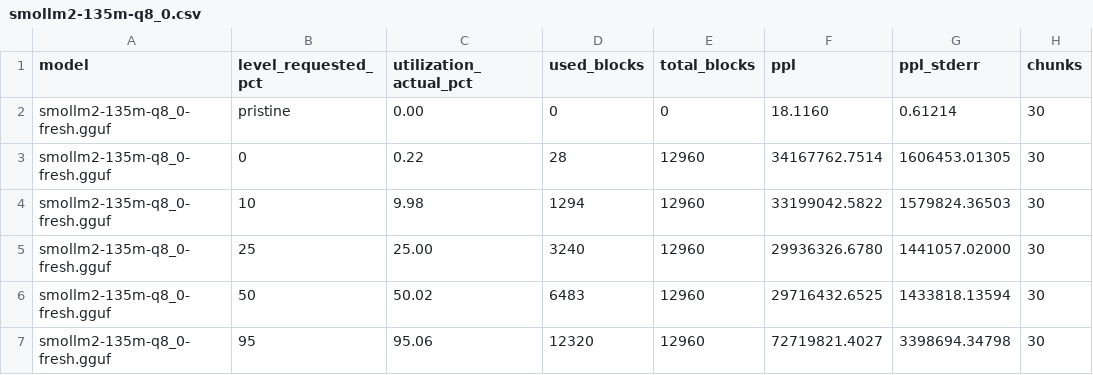
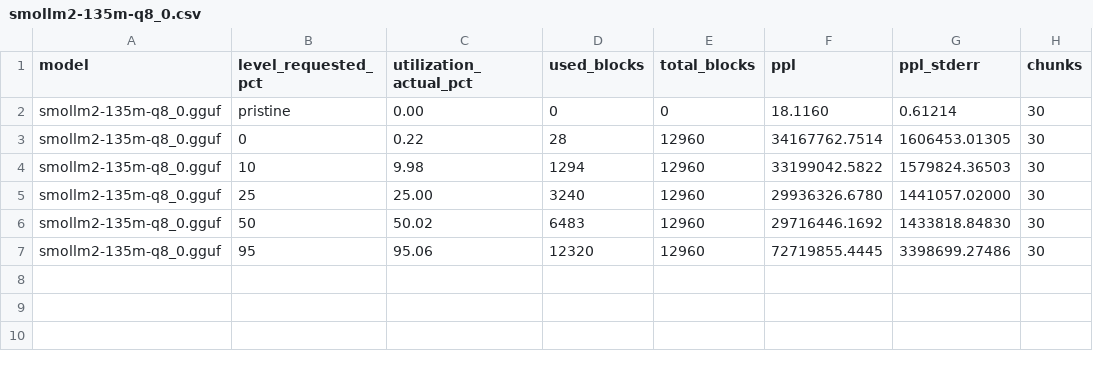
Before and after one commit to thecog19/LLMFS, a CSV file: benches/perplexity-results/smollm2-135m-q8_0.csv, drawn as a sheet; only a part is shown; the diff names each change by its address in the sheet, - before the commit and + after, or states it on an @@ line.

```diff
--- a/benches/perplexity-results/smollm2-135m-q8_0.csv
+++ b/benches/perplexity-results/smollm2-135m-q8_0.csv
-A2:A7 (model): smollm2-135m-q8_0-fresh.gguf
+A2:A7 (model): smollm2-135m-q8_0.gguf
-F6 (ppl): 29716432.6525
+F6 (ppl): 29716446.1692
-G6 (ppl_stderr): 1433818.13594
+G6 (ppl_stderr): 1433818.84830
-F7 (ppl): 72719821.4027
+F7 (ppl): 72719855.4445
-G7 (ppl_stderr): 3398694.34798
+G7 (ppl_stderr): 3398699.27486
```
Also changed, not shown: 5 other files.
